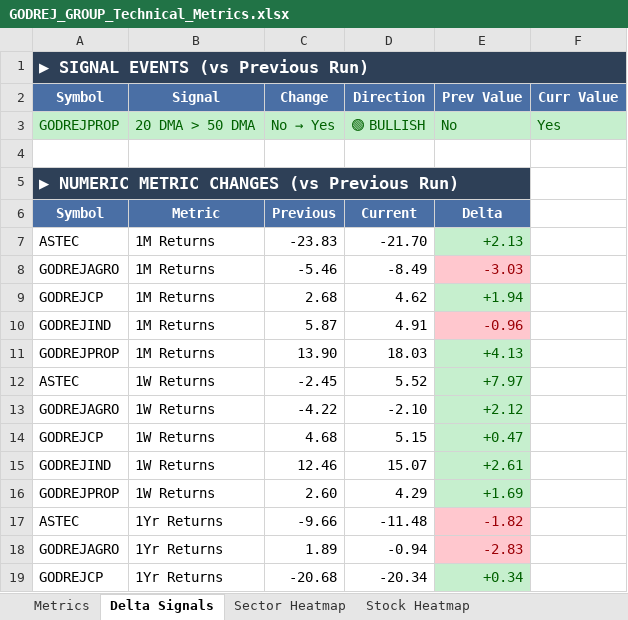
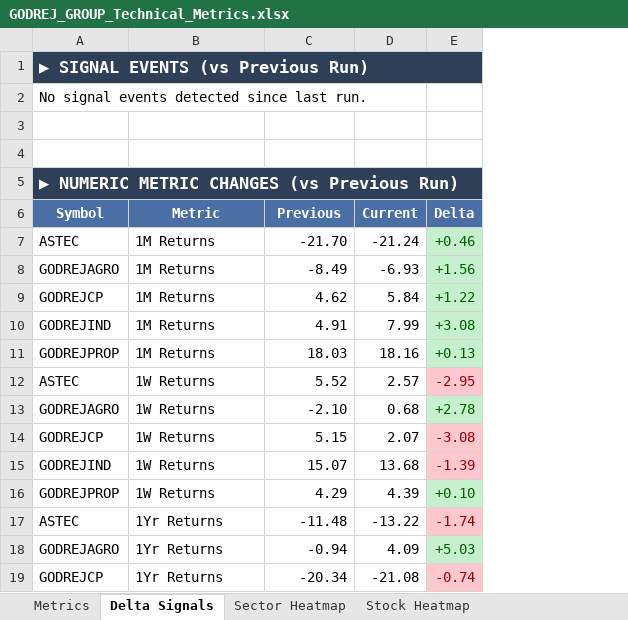
Before and after one commit to RanjitChennai/market-reports, an Excel workbook: GODREJ_GROUP_Technical_Metrics.xlsx, sheet Delta Signals, drawn as a sheet; only a part is shown; values as stored, in another font and other column widths than the file's, no borders; removed rows and columns are numbered as before the commit, all else as after; the diff names each change by its address in the sheet, - before the commit and + after, or states it on an @@ line.

```diff
--- a/GODREJ_GROUP_Technical_Metrics.xlsx (sheet Delta Signals)
+++ b/GODREJ_GROUP_Technical_Metrics.xlsx (sheet Delta Signals)
-column C (Previous), row 3: No → Yes; rows 7-19: -23.83 | -5.46 | 2.68 | 5.87 | 13.90 | -2.45 | -4.22 | 4.68 | 12.46 | 2.60 | -9.66 | 1.89 | -20.68
-column E (Delta), row 3: No; rows 7-19: +2.13 | -3.03 | +1.94 | -0.96 | +4.13 | +7.97 | +2.12 | +0.47 | +2.61 | +1.69 | -1.82 | -2.83 | +0.34
-column F, row 3: Yes
+column D (Current), rows 7-19: -21.24 | -6.93 | 5.84 | 7.99 | 18.16 | 2.57 | 0.68 | 2.07 | 13.68 | 4.39 | -13.22 | 4.09 | -21.08
+column E (Delta), rows 7-19: +0.46 | +1.56 | +1.22 | +3.08 | +0.13 | -2.95 | +2.78 | -3.08 | -1.39 | +0.10 | -1.74 | +5.03 | -0.74
-row 2: Symbol | Signal | Change | Direction | Prev Value | Curr Value
+row 2: No signal events detected since last run.
-row 3: GODREJPROP | 20 DMA > 50 DMA | No → Yes | 🟢 BULLISH | No | Yes
+row 3: (empty)
-A3:B3 fill: #C6EFCE
+A3:B3 fill: none
-C3 fill: #C6EFCE
+C3 fill: none
-C6: Current
+C6: Previous
```
Also changed, not shown: sheet Metrics, sheet Stock Heatmap, sheet Sector Heatmap.
